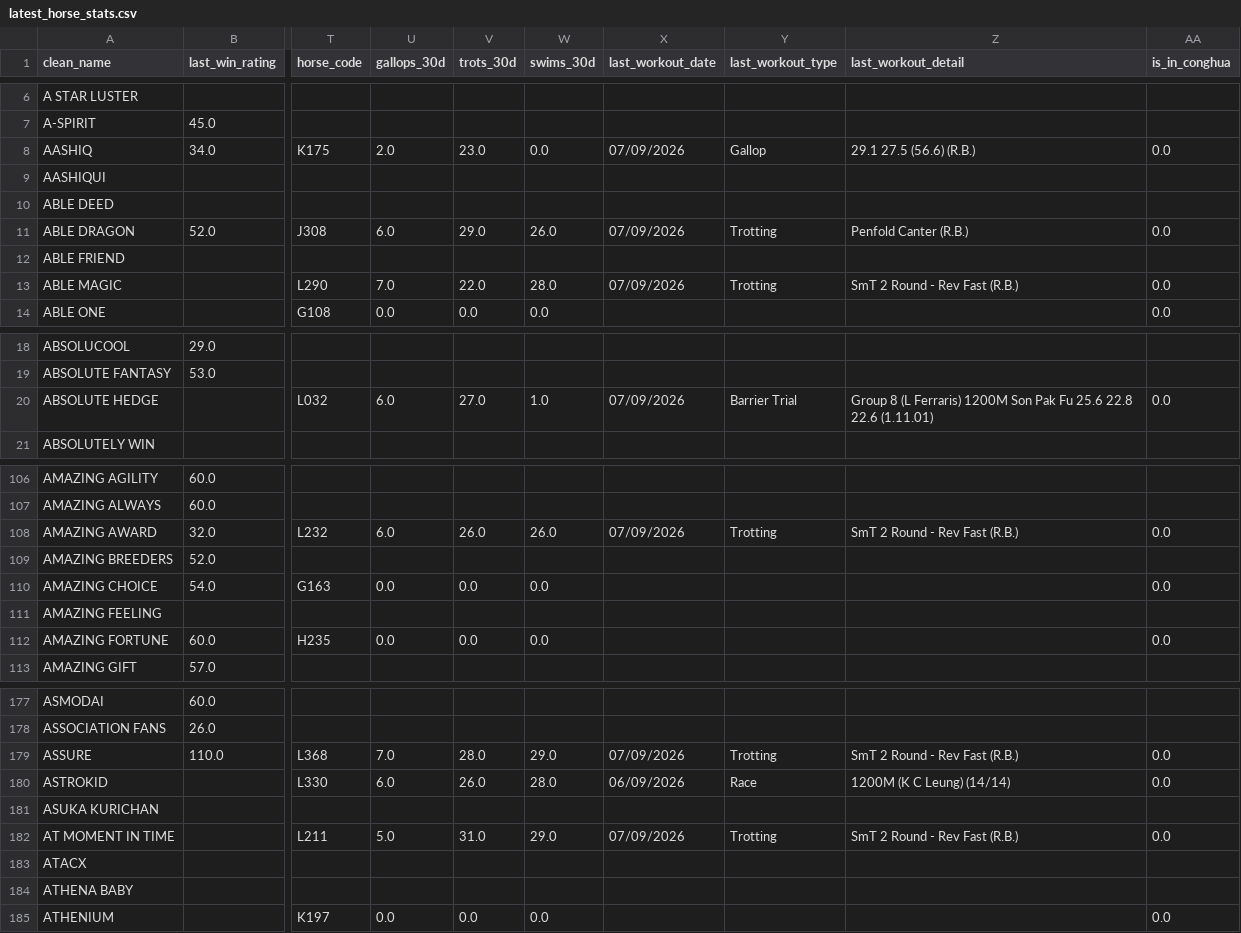
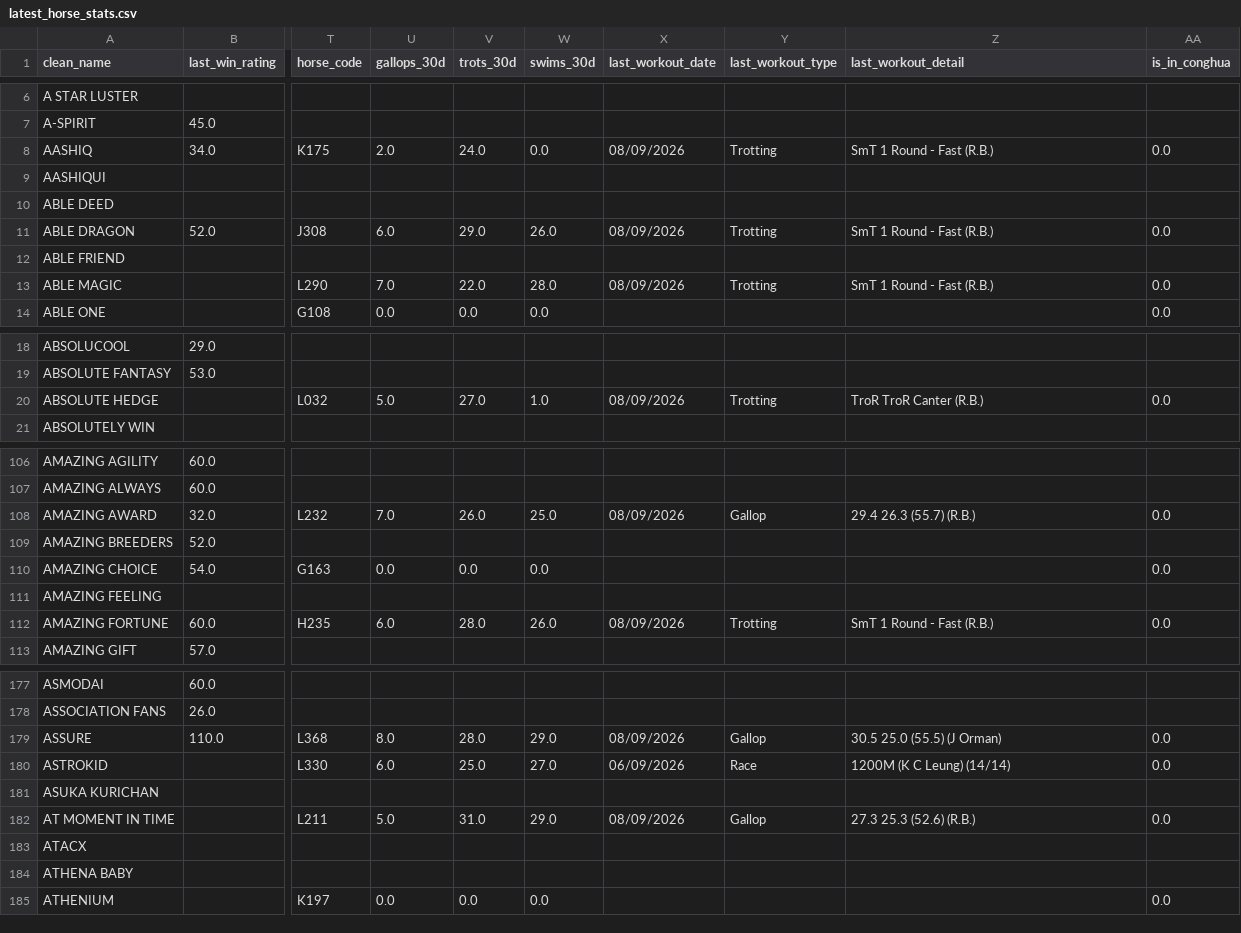
Before and after one commit to lelandbondx/golden-stallion-hkjc, a CSV file: data/latest_horse_stats.csv, drawn as a sheet; only a part is shown, gaps mark what is left out; the diff covers the shown part only; the diff names each change by its address in the sheet, - before the commit and + after, or states it on an @@ line.

```diff
--- a/data/latest_horse_stats.csv
+++ b/data/latest_horse_stats.csv
-V8 (trots_30d): 23.0
+V8 (trots_30d): 24.0
-X8 (last_workout_date): 07/09/2026
+X8 (last_workout_date): 08/09/2026
-Y8 (last_workout_type): Gallop
+Y8 (last_workout_type): Trotting
-Z8 (last_workout_detail): 29.1 27.5 (56.6) (R.B.)
+Z8 (last_workout_detail): SmT 1 Round - Fast (R.B.)
-X11 (last_workout_date): 07/09/2026
+X11 (last_workout_date): 08/09/2026
-Z11 (last_workout_detail): Penfold Canter (R.B.)
+Z11 (last_workout_detail): SmT 1 Round - Fast (R.B.)
-X13 (last_workout_date): 07/09/2026
+X13 (last_workout_date): 08/09/2026
-Z13 (last_workout_detail): SmT 2 Round - Rev Fast (R.B.)
+Z13 (last_workout_detail): SmT 1 Round - Fast (R.B.)
-U20 (gallops_30d): 6.0
+U20 (gallops_30d): 5.0
-X20 (last_workout_date): 07/09/2026
+X20 (last_workout_date): 08/09/2026
-Y20 (last_workout_type): Barrier Trial
+Y20 (last_workout_type): Trotting
-Z20 (last_workout_detail): Group 8 (L Ferraris) 1200M Son Pak Fu 25.6 22.8 22.6 (1.11.01)
+Z20 (last_workout_detail): TroR TroR Canter (R.B.)
-U108 (gallops_30d): 6.0
+U108 (gallops_30d): 7.0
-W108 (swims_30d): 26.0
+W108 (swims_30d): 25.0
-X108 (last_workout_date): 07/09/2026
+X108 (last_workout_date): 08/09/2026
-Y108 (last_workout_type): Trotting
+Y108 (last_workout_type): Gallop
-Z108 (last_workout_detail): SmT 2 Round - Rev Fast (R.B.)
+Z108 (last_workout_detail): 29.4 26.3 (55.7) (R.B.)
-U112 (gallops_30d): 0.0
+U112 (gallops_30d): 6.0
-V112 (trots_30d): 0.0
+V112 (trots_30d): 28.0
-W112 (swims_30d): 0.0
+W112 (swims_30d): 26.0
-X112 (last_workout_date): (empty)
+X112 (last_workout_date): 08/09/2026
-Y112 (last_workout_type): (empty)
+Y112 (last_workout_type): Trotting
-Z112 (last_workout_detail): (empty)
+Z112 (last_workout_detail): SmT 1 Round - Fast (R.B.)
-U179 (gallops_30d): 7.0
+U179 (gallops_30d): 8.0
-X179 (last_workout_date): 07/09/2026
+X179 (last_workout_date): 08/09/2026
-Y179 (last_workout_type): Trotting
+Y179 (last_workout_type): Gallop
-Z179 (last_workout_detail): SmT 2 Round - Rev Fast (R.B.)
+Z179 (last_workout_detail): 30.5 25.0 (55.5) (J Orman)
-V180 (trots_30d): 26.0
+V180 (trots_30d): 25.0
-W180 (swims_30d): 28.0
+W180 (swims_30d): 27.0
-X182 (last_workout_date): 07/09/2026
+X182 (last_workout_date): 08/09/2026
-Y182 (last_workout_type): Trotting
+Y182 (last_workout_type): Gallop
-Z182 (last_workout_detail): SmT 2 Round - Rev Fast (R.B.)
+Z182 (last_workout_detail): 27.3 25.3 (52.6) (R.B.)
```
Also changed, not shown: 40 moved rows and 60 edited cells elsewhere in this file, 2 other files.
